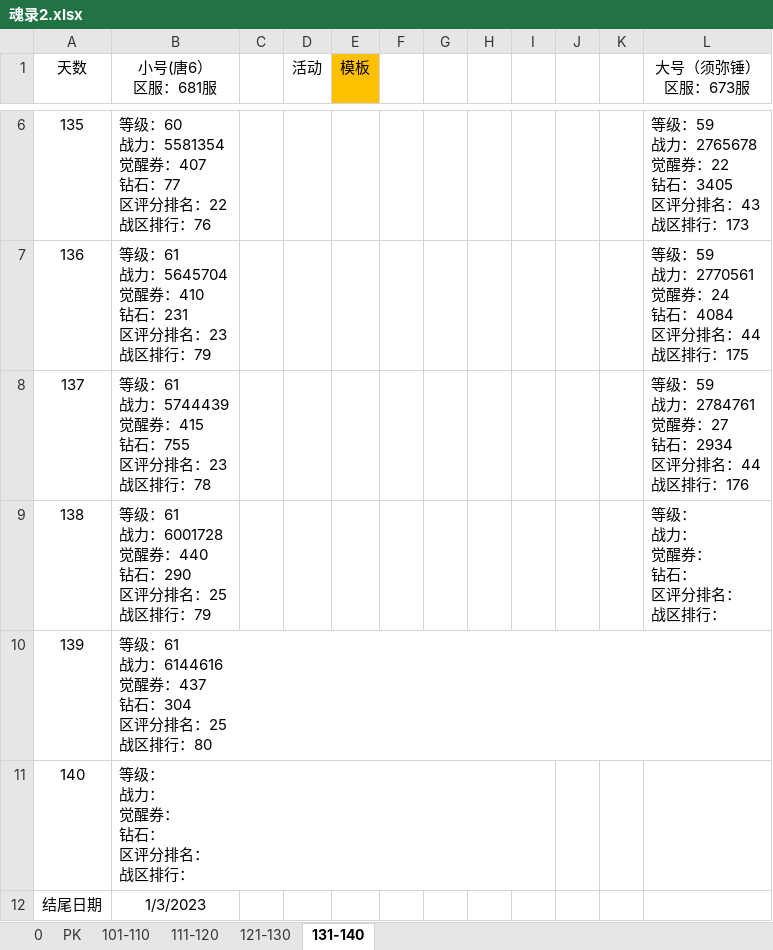
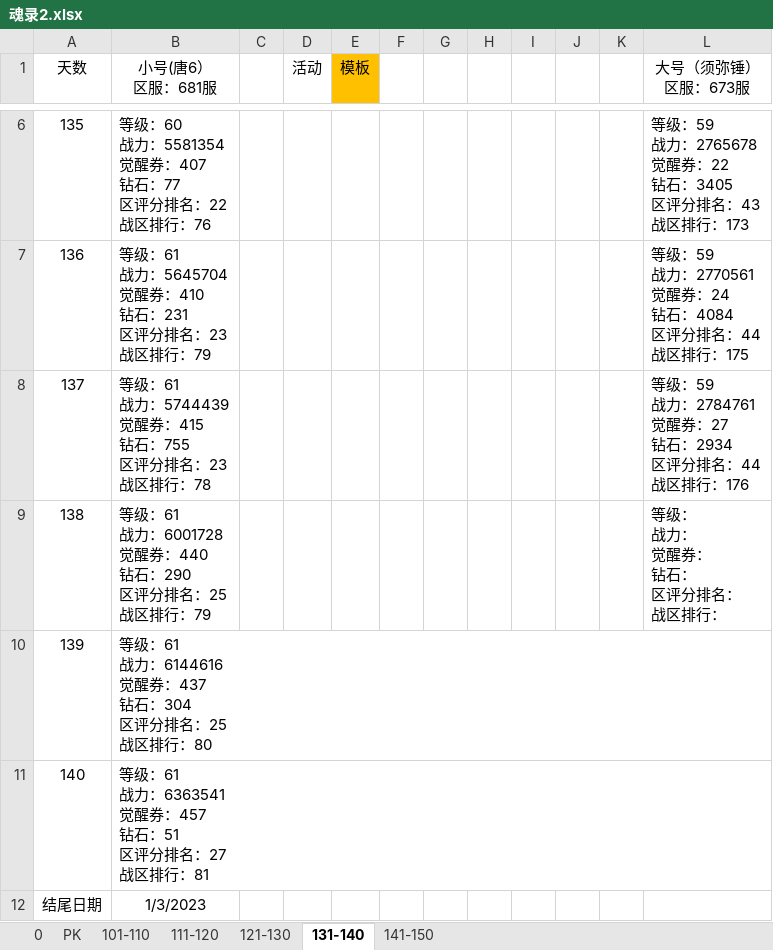
Before and after one commit to 1030821847/Person, an Excel workbook: 魂录2.xlsx, sheet 131-140, drawn as a sheet; only a part is shown, gaps mark what is left out; values as stored, in another font and other column widths than the file's, no borders; ↵ is a line break in a cell; the diff names each change by its address in the sheet, - before the commit and + after, or states it on an @@ line.

```diff
--- a/魂录2.xlsx (sheet 131-140)
+++ b/魂录2.xlsx (sheet 131-140)
+sheet tab: 141-150
-B11 (小号(唐6） 区服：681服): 等级： ↵ 战力： ↵ 觉醒券： ↵ 钻石： ↵ 区评分排名： ↵ 战区排行：
+B11 (小号(唐6） 区服：681服): 等级：61 ↵ 战力：6363541 ↵ 觉醒券：457 ↵ 钻石：51 ↵ 区评分排名：27 ↵ 战区排行：81
```
